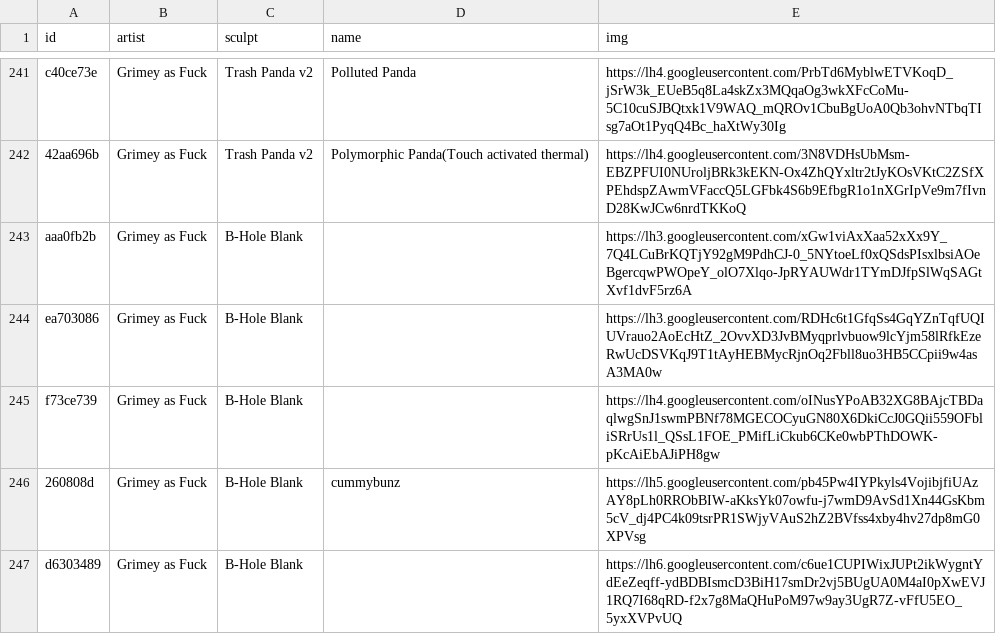
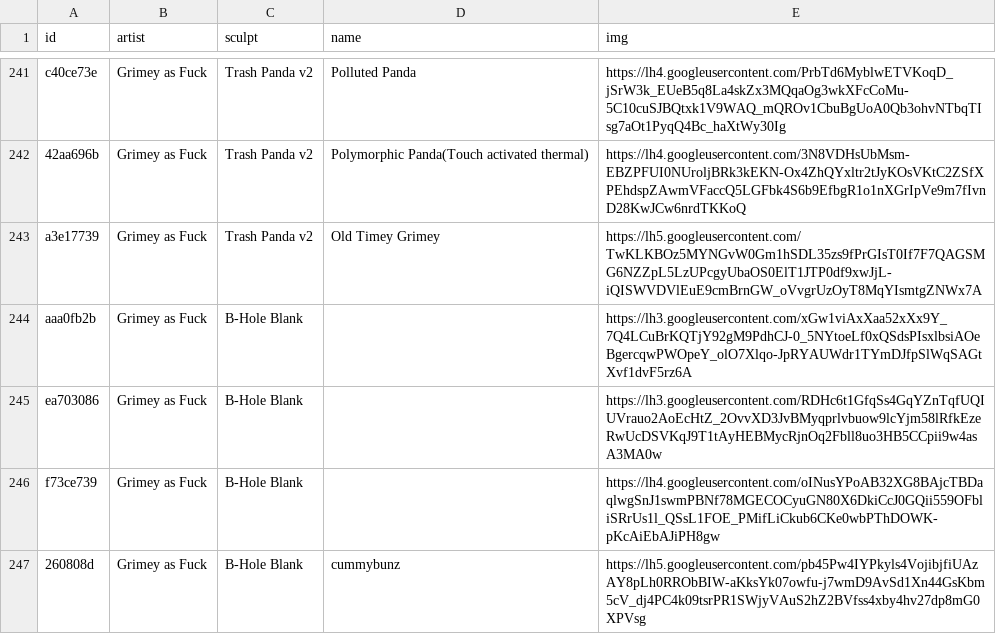
Before and after one commit to keycap-archivist/database, a CSV file: db/grimey-as-fuck.csv, drawn as a sheet; only a part is shown, gaps mark what is left out; the shorter side is filled out with more unchanged rows.

```diff
--- a/db/grimey-as-fuck.csv
+++ b/db/grimey-as-fuck.csv
@@ -242,2 +242,3 @@ c40ce73e,Grimey as Fuck,Trash Panda v2,Polluted Panda,https://lh4.googleusercont
 42aa696b,Grimey as Fuck,Trash Panda v2,Polymorphic Panda(Touch activated thermal),https://lh4.googleusercontent.com/3N8VDHsUbMsm-EBZPFUI0NUroljBRk3kEKN-Ox4ZhQYxltr2tJyKOsVKtC2ZSfXPEhdspZAwmVFaccQ5LGFbk4S6b9EfbgR1o1nXGrIpVe9m7fIvnD28KwJCw6nrdTKKoQ
+a3e17739,Grimey as Fuck,Trash Panda v2,Old Timey Grimey,https://lh5.googleusercontent.com/TwKLKBOz5MYNGvW0Gm1hSDL35zs9fPrGIsT0If7F7QAGSMG6NZZpL5LzUPcgyUbaOS0ElT1JTP0df9xwJjL-iQISWVDVlEuE9cmBrnGW_oVvgrUzOyT8MqYIsmtgZNWx7A
 aaa0fb2b,Grimey as Fuck,B-Hole Blank,,https://lh3.googleusercontent.com/xGw1viAxXaa52xXx9Y_7Q4LCuBrKQTjY92gM9PdhCJ-0_5NYtoeLf0xQSdsPIsxlbsiAOeBgercqwPWOpeY_olO7Xlqo-JpRYAUWdr1TYmDJfpSlWqSAGtXvf1dvF5rz6A
```
Also changed, not shown: 4 other files.
